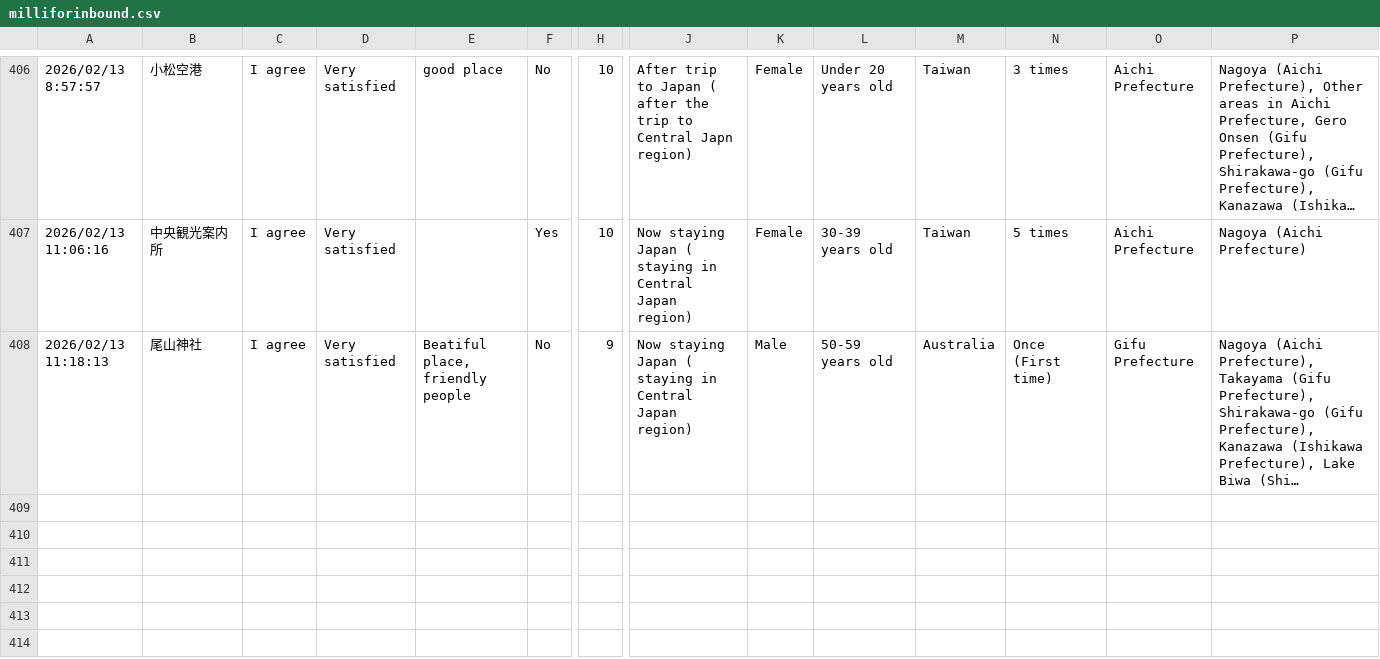
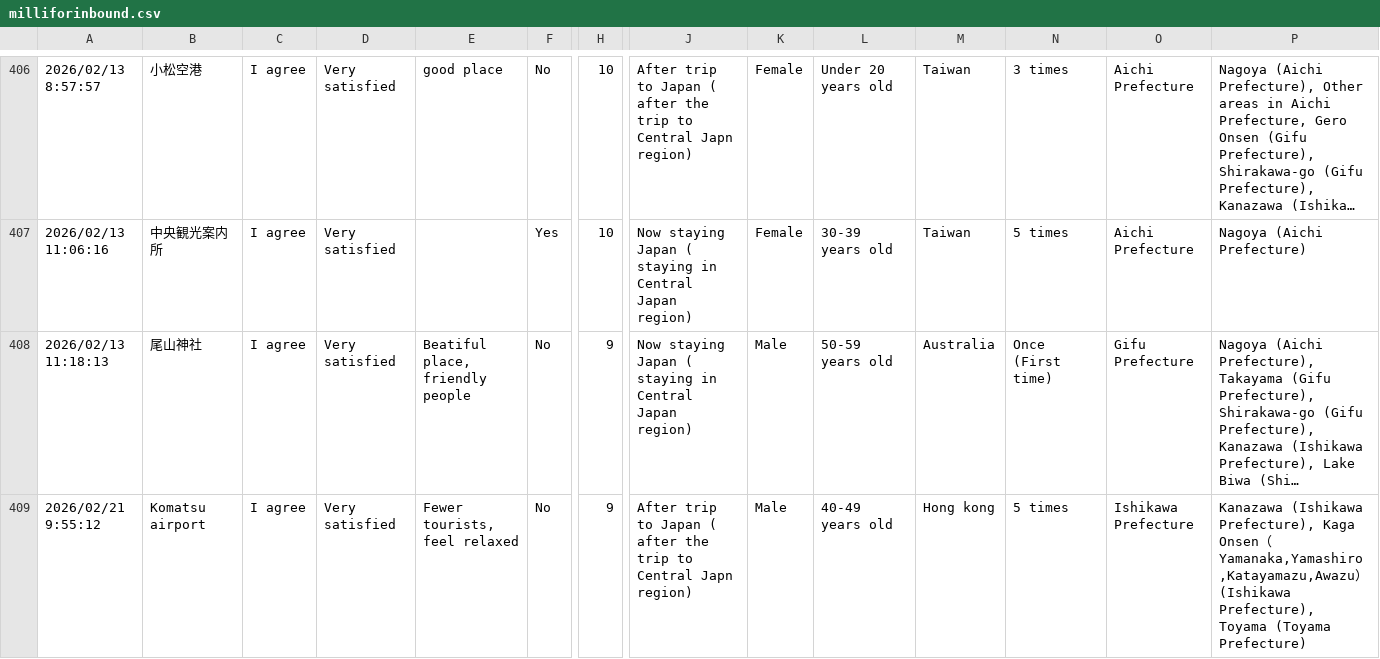
Before and after one commit to codefornoto/MilliforInbound, a CSV file: milliforinbound.csv, drawn as a sheet; only a part is shown, gaps mark what is left out; long unchanged cells end in …; rows hold the shown columns only; the diff names each change by its address in the sheet, - before the commit and + after, or states it on an @@ line.

```diff
--- a/milliforinbound.csv
+++ b/milliforinbound.csv
+row 409: 2026/02/21 9:55:12 | Komatsu airport | I agree | Very satisfied | Fewer tourists, feel relaxed | No | 9 | After trip to Japan ( after the trip to Central Japn region) | Male | 40-49 years old | Hong kong | 5 times | Ishikawa Prefecture | Kanazawa (Ishikawa Prefecture), Kaga Onsen（Yamanaka,Yamashiro,Katayamazu,Awazu）(Ishikawa Prefecture), Toyama (Toyama Prefecture)
```
